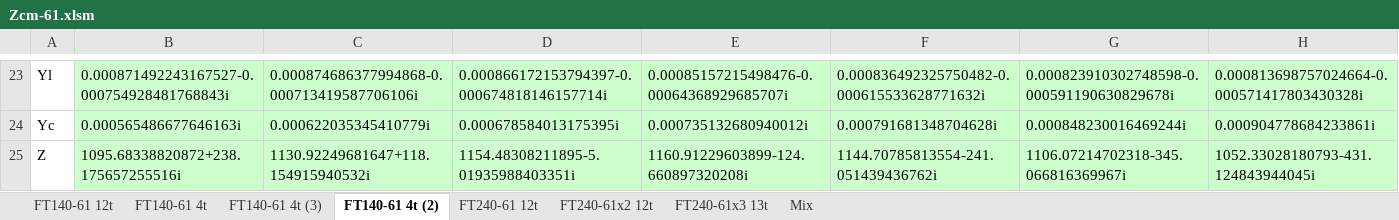
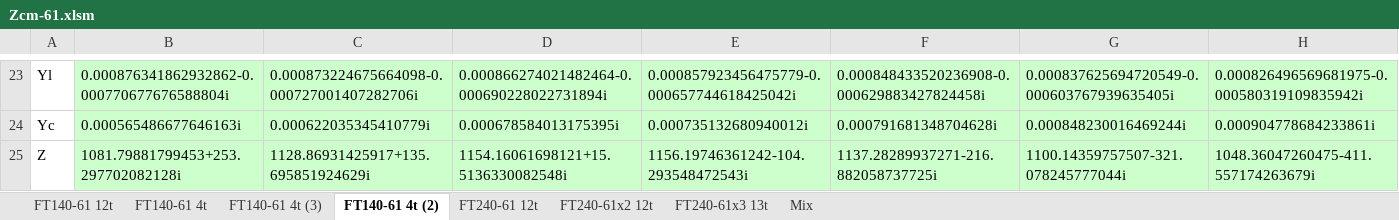
Before and after one commit to owenduffy/xl, an Excel workbook: Zcm-61.xlsm, sheet FT140-61 4t (2), drawn as a sheet; only a part is shown, gaps mark what is left out; values as stored, in another font and other column widths than the file's, no borders; charts and pictures not drawn; the diff covers the shown part only; the diff names each change by its address in the sheet, - before the commit and + after, or states it on an @@ line.

```diff
--- a/Zcm-61.xlsm (sheet FT140-61 4t (2))
+++ b/Zcm-61.xlsm (sheet FT140-61 4t (2))
-B23: 0.000871492243167527-0.000754928481768843i
+B23: 0.000876341862932862-0.000770677676588804i
-C23: 0.000874686377994868-0.000713419587706106i
+C23: 0.000873224675664098-0.000727001407282706i
-D23: 0.000866172153794397-0.000674818146157714i
+D23: 0.000866274021482464-0.000690228022731894i
-E23: 0.00085157215498476-0.00064368929685707i
+E23: 0.000857923456475779-0.000657744618425042i
-F23: 0.000836492325750482-0.000615533628771632i
+F23: 0.000848433520236908-0.000629883427824458i
-G23: 0.000823910302748598-0.000591190630829678i
+G23: 0.000837625694720549-0.000603767939635405i
-H23: 0.000813698757024664-0.000571417803430328i
+H23: 0.000826496569681975-0.000580319109835942i
-B25: 1095.68338820872+238.175657255516i
+B25: 1081.79881799453+253.297702082128i
-C25: 1130.92249681647+118.154915940532i
+C25: 1128.86931425917+135.695851924629i
-D25: 1154.48308211895-5.01935988403351i
+D25: 1154.16061698121+15.5136330082548i
-E25: 1160.91229603899-124.660897320208i
+E25: 1156.19746361242-104.293548472543i
-F25: 1144.70785813554-241.051439436762i
+F25: 1137.28289937271-216.882058737725i
-G25: 1106.07214702318-345.066816369967i
+G25: 1100.14359757507-321.078245777044i
-H25: 1052.33028180793-431.124843944045i
+H25: 1048.36047260475-411.557174263679i
```
Also changed, not shown: 2 added rows, 2 removed rows and 154 edited cells elsewhere in this sheet, sheet Mix, sheet FT140-61 4t, sheet FT240-61 12t, sheet FT140-61 12t, sheet FT240-61x2 12t, sheet FT240-61x3 13t, 1 more sheet, charts or pictures, Zcm-31.xlsm, Zcm-43.xlsm, 2 other files.
